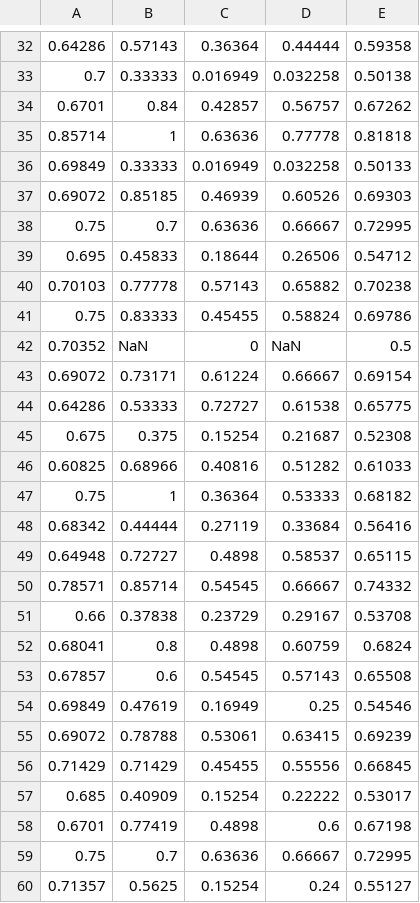
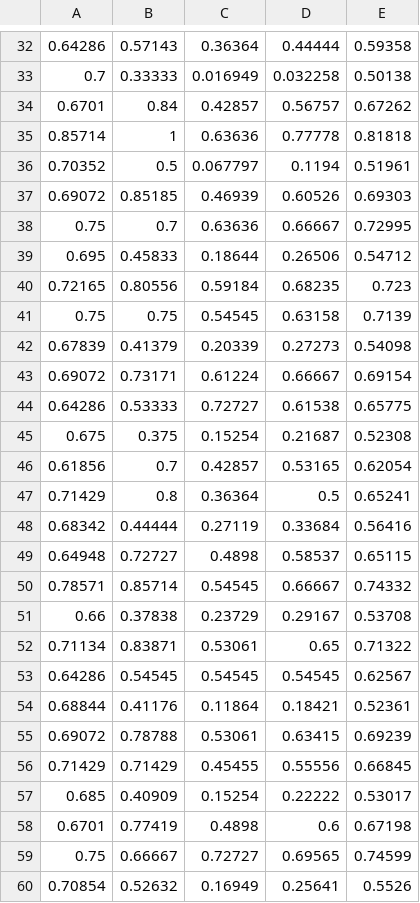
Before and after one commit to Hecoz/Multi-Project-Learning, a CSV file: 03results/MultiTask_Relink.mat.csv, drawn as a sheet; only a part is shown, gaps mark what is left out; the diff covers the shown part only.

```diff
--- a/03results/MultiTask_Relink.mat.csv
+++ b/03results/MultiTask_Relink.mat.csv
@@ -35,3 +35,3 @@
 0.85714,1,0.63636,0.77778,0.81818
-0.69849,0.33333,0.016949,0.032258,0.50133
+0.70352,0.5,0.067797,0.1194,0.51961
 0.69072,0.85185,0.46939,0.60526,0.69303
@@ -39,5 +39,5 @@
 0.695,0.45833,0.18644,0.26506,0.54712
-0.70103,0.77778,0.57143,0.65882,0.70238
-0.75,0.83333,0.45455,0.58824,0.69786
-0.70352,NaN,0,NaN,0.5
+0.72165,0.80556,0.59184,0.68235,0.723
+0.75,0.75,0.54545,0.63158,0.7139
+0.67839,0.41379,0.20339,0.27273,0.54098
 0.69072,0.73171,0.61224,0.66667,0.69154
@@ -45,4 +45,4 @@
 0.675,0.375,0.15254,0.21687,0.52308
-0.60825,0.68966,0.40816,0.51282,0.61033
-0.75,1,0.36364,0.53333,0.68182
+0.61856,0.7,0.42857,0.53165,0.62054
+0.71429,0.8,0.36364,0.5,0.65241
 0.68342,0.44444,0.27119,0.33684,0.56416
@@ -51,5 +51,5 @@
 0.66,0.37838,0.23729,0.29167,0.53708
-0.68041,0.8,0.4898,0.60759,0.6824
-0.67857,0.6,0.54545,0.57143,0.65508
-0.69849,0.47619,0.16949,0.25,0.54546
+0.71134,0.83871,0.53061,0.65,0.71322
+0.64286,0.54545,0.54545,0.54545,0.62567
+0.68844,0.41176,0.11864,0.18421,0.52361
 0.69072,0.78788,0.53061,0.63415,0.69239
@@ -58,3 +58,3 @@
 0.6701,0.77419,0.4898,0.6,0.67198
-0.75,0.7,0.63636,0.66667,0.72995
-0.71357,0.5625,0.15254,0.24,0.55127
+0.75,0.66667,0.72727,0.69565,0.74599
+0.70854,0.52632,0.16949,0.25641,0.5526
```
Also changed, not shown: 8 added rows and 8 removed rows elsewhere in this file, 03results/MultiTask_AEEEM.mat.csv, 03results/MultiTask_MORPH.mat.csv, 46 other files.
